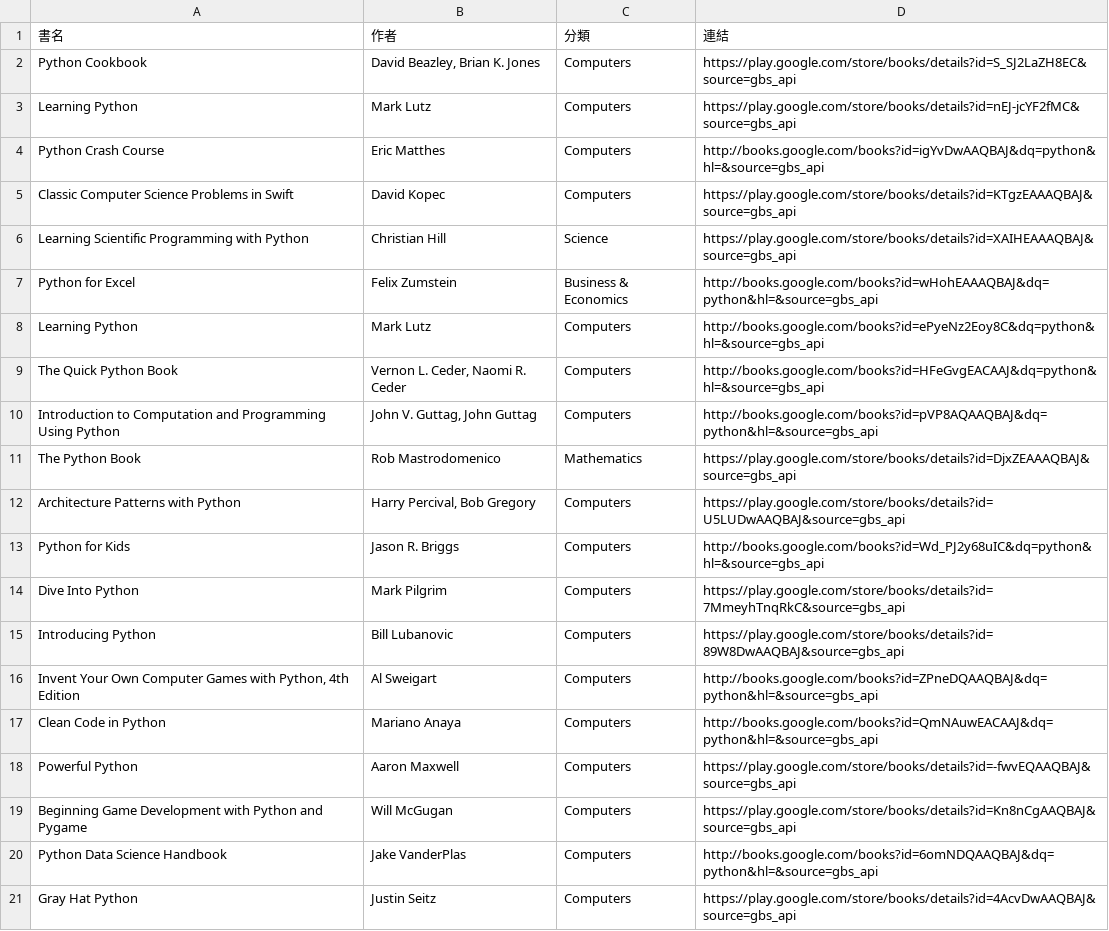
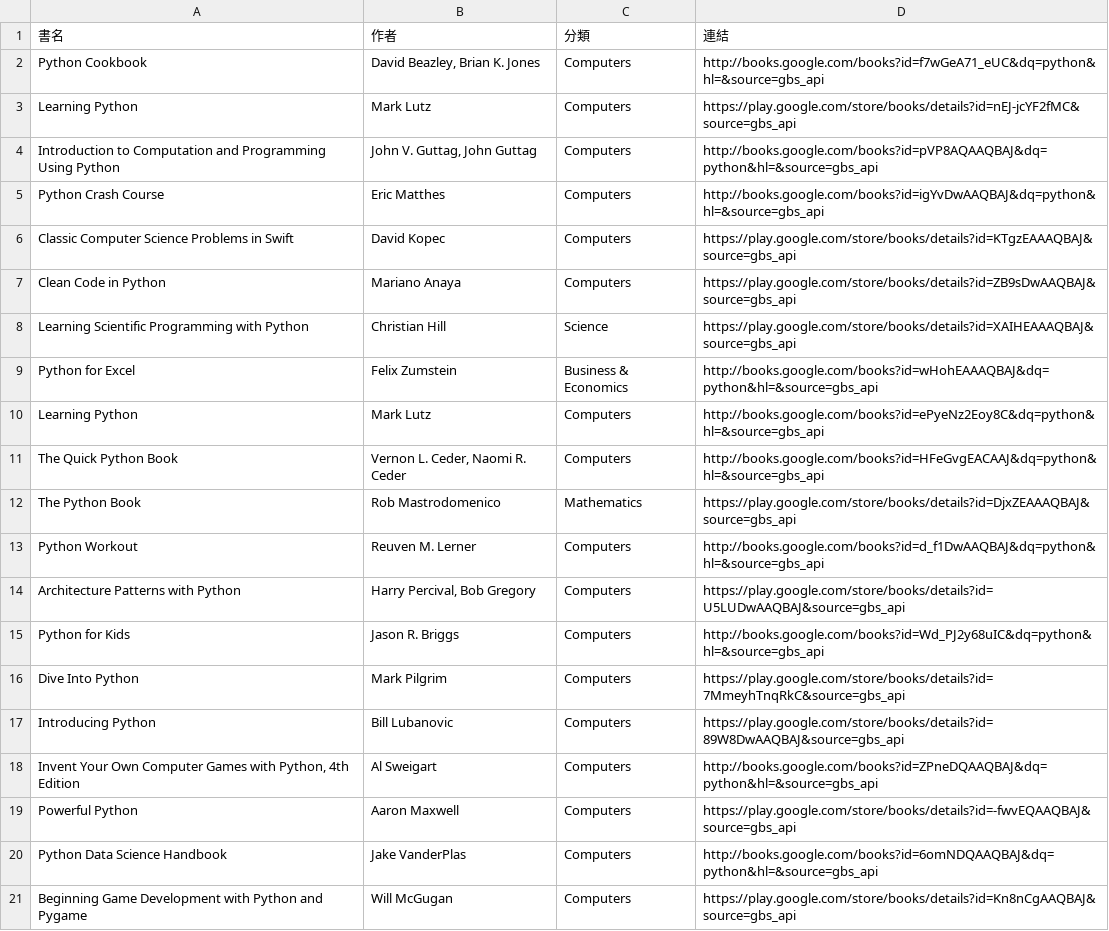
Before and after one commit to allenwhitewho/s1111409_mid, a CSV file: api.csv, drawn as a sheet.

```diff
--- a/api.csv
+++ b/api.csv
@@ -1,6 +1,8 @@
 書名,作者,分類,連結
-Python Cookbook,"David Beazley, Brian K. Jones",Computers,https://play.google.com/store/books/details?id=S_SJ2LaZH8EC&source=gbs_api
+Python Cookbook,"David Beazley, Brian K. Jones",Computers,http://books.google.com/books?id=f7wGeA71_eUC&dq=python&hl=&source=gbs_api
 Learning Python,Mark Lutz,Computers,https://play.google.com/store/books/details?id=nEJ-jcYF2fMC&source=gbs_api
+Introduction to Computation and Programming Using Python,"John V. Guttag, John Guttag",Computers,http://books.google.com/books?id=pVP8AQAAQBAJ&dq=python&hl=&source=gbs_api
 Python Crash Course,Eric Matthes,Computers,http://books.google.com/books?id=igYvDwAAQBAJ&dq=python&hl=&source=gbs_api
 Classic Computer Science Problems in Swift,David Kopec,Computers,https://play.google.com/store/books/details?id=KTgzEAAAQBAJ&source=gbs_api
+Clean Code in Python,Mariano Anaya,Computers,https://play.google.com/store/books/details?id=ZB9sDwAAQBAJ&source=gbs_api
 Learning Scientific Programming with Python,Christian Hill,Science,https://play.google.com/store/books/details?id=XAIHEAAAQBAJ&source=gbs_api
@@ -9,4 +11,4 @@ Learning Python,Mark Lutz,Computers,http://books.google.com/books?id=ePyeNz2Eoy8
 The Quick Python Book,"Vernon L. Ceder, Naomi R. Ceder",Computers,http://books.google.com/books?id=HFeGvgEACAAJ&dq=python&hl=&source=gbs_api
-Introduction to Computation and Programming Using Python,"John V. Guttag, John Guttag",Computers,http://books.google.com/books?id=pVP8AQAAQBAJ&dq=python&hl=&source=gbs_api
 The Python Book,Rob Mastrodomenico,Mathematics,https://play.google.com/store/books/details?id=DjxZEAAAQBAJ&source=gbs_api
+Python Workout,Reuven M. Lerner,Computers,http://books.google.com/books?id=d_f1DwAAQBAJ&dq=python&hl=&source=gbs_api
 Architecture Patterns with Python,"Harry Percival, Bob Gregory",Computers,https://play.google.com/store/books/details?id=U5LUDwAAQBAJ&source=gbs_api
@@ -16,6 +18,4 @@ Introducing Python,Bill Lubanovic,Computers,https://play.google.com/store/books/
 "Invent Your Own Computer Games with Python, 4th Edition",Al Sweigart,Computers,http://books.google.com/books?id=ZPneDQAAQBAJ&dq=python&hl=&source=gbs_api
-Clean Code in Python,Mariano Anaya,Computers,http://books.google.com/books?id=QmNAuwEACAAJ&dq=python&hl=&source=gbs_api
 Powerful Python,Aaron Maxwell,Computers,https://play.google.com/store/books/details?id=-fwvEQAAQBAJ&source=gbs_api
+Python Data Science Handbook,Jake VanderPlas,Computers,http://books.google.com/books?id=6omNDQAAQBAJ&dq=python&hl=&source=gbs_api
 Beginning Game Development with Python and Pygame,Will McGugan,Computers,https://play.google.com/store/books/details?id=Kn8nCgAAQBAJ&source=gbs_api
-Python Data Science Handbook,Jake VanderPlas,Computers,http://books.google.com/books?id=6omNDQAAQBAJ&dq=python&hl=&source=gbs_api
-Gray Hat Python,Justin Seitz,Computers,https://play.google.com/store/books/details?id=4AcvDwAAQBAJ&source=gbs_api
```
Also changed, not shown: category_log.csv, 1 other file.
